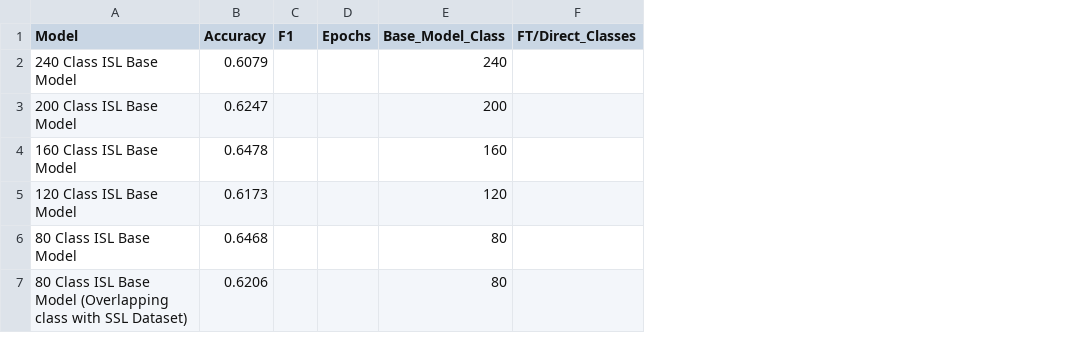
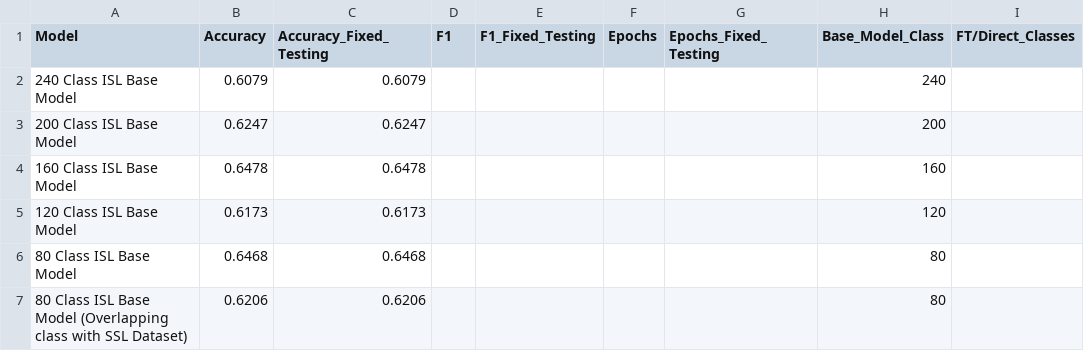
Before and after one commit to Neethamadhu-Madurasinghe/sign_language, a CSV file: plotting/Research Data - Summary.csv, drawn as a sheet; only a part is shown; the diff covers the shown part only; the diff names each change by its address in the sheet, - before the commit and + after, or states it on an @@ line.

Commit message:
Plot again with new data

```diff
--- a/plotting/Research Data - Summary.csv
+++ b/plotting/Research Data - Summary.csv
+column C (Accuracy_Fixed_Testing), rows 2-7: 0.6079 | 0.6247 | 0.6478 | 0.6173 | 0.6468 | 0.6206
+column E (F1_Fixed_Testing), empty
+column G (Epochs_Fixed_Testing), empty
```
Also changed, not shown: 9 added rows elsewhere in this file, 7 other files.
